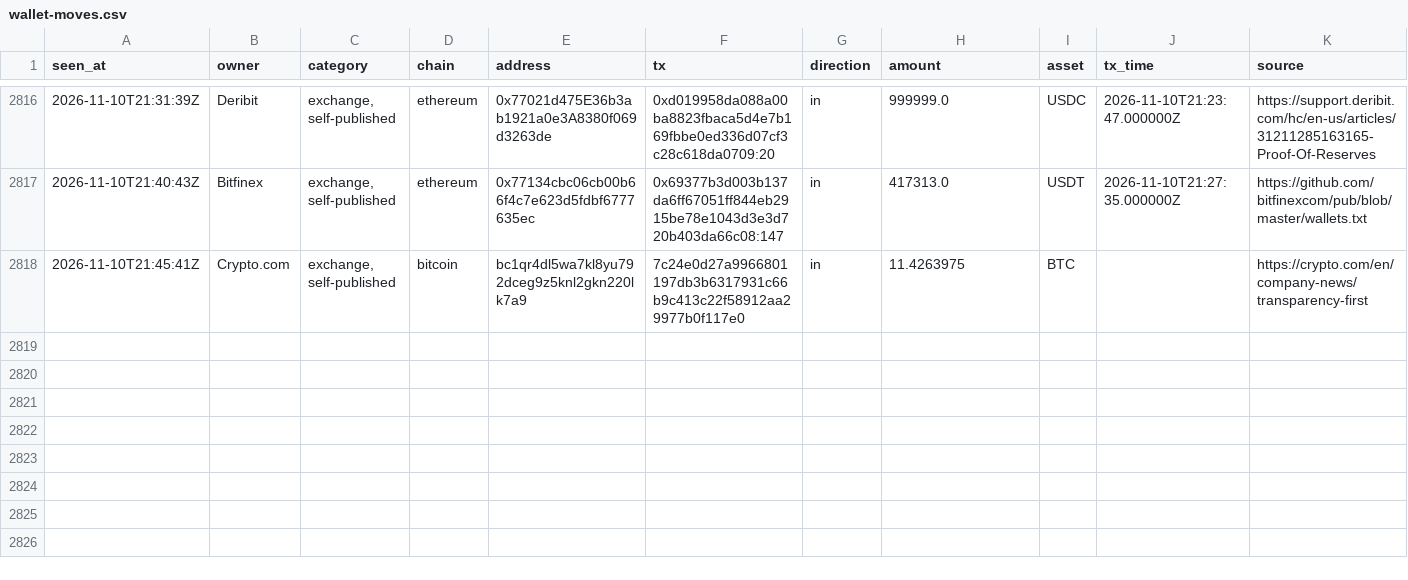
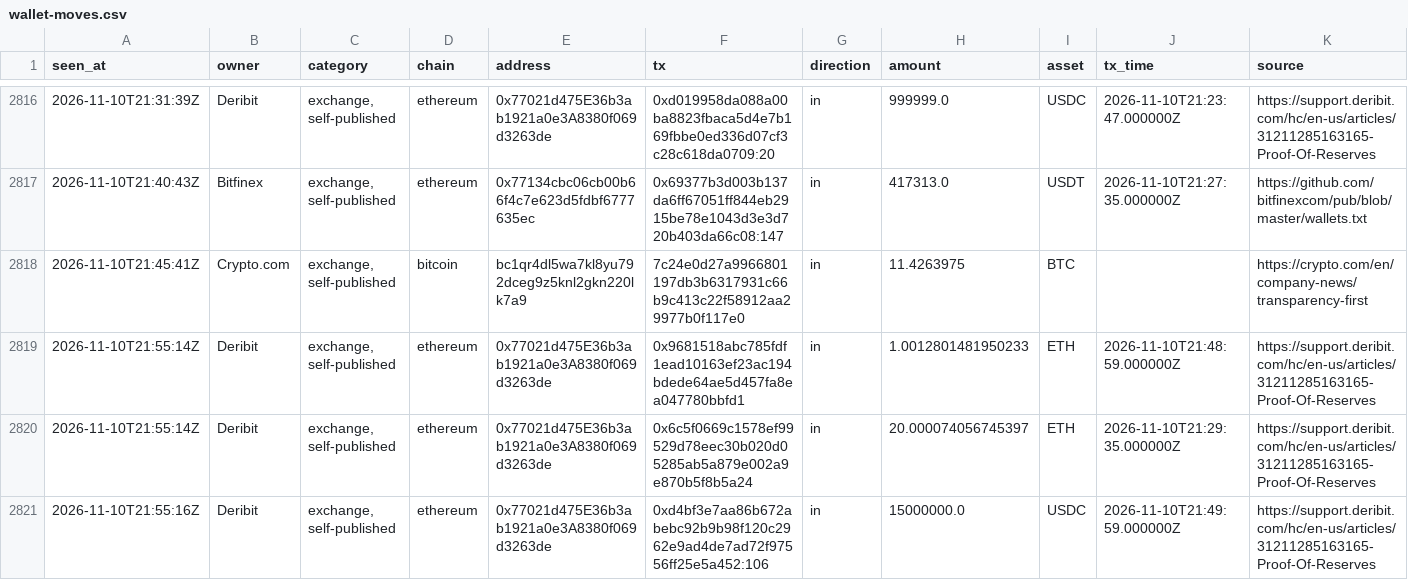
Before and after one commit to hpintojr/crypto-scanner, a CSV file: data/wallet-moves.csv, drawn as a sheet; only a part is shown, gaps mark what is left out.

```diff
--- a/data/wallet-moves.csv
+++ b/data/wallet-moves.csv
@@ -2818 +2818,4 @@ seen_at,owner,category,chain,address,tx,direction,amount,asset,tx_time,source
 2026-11-10T21:45:41Z,Crypto.com,"exchange, self-published",bitcoin,bc1qr4dl5wa7kl8yu792dceg9z5knl2gkn220lk7a9,7c24e0d27a9966801197db3b6317931c66b9c413c22f58912aa29977b0f117e0,in,11.4263975,BTC,,https://crypto.com/en/company-news/transparency-first
+2026-11-10T21:55:14Z,Deribit,"exchange, self-published",ethereum,0x77021d475E36b3ab1921a0e3A8380f069d3263de,0x9681518abc785fdf1ead10163ef23ac194bdede64ae5d457fa8ea047780bbfd1,in,1.0012801481950233,ETH,2026-11-10T21:48:59.000000Z,https://support.deribit.com/hc/en-us/articles/31211285163165-Proof-Of-Reserves
+2026-11-10T21:55:14Z,Deribit,"exchange, self-published",ethereum,0x77021d475E36b3ab1921a0e3A8380f069d3263de,0x6c5f0669c1578ef99529d78eec30b020d05285ab5a879e002a9e870b5f8b5a24,in,20.000074056745397,ETH,2026-11-10T21:29:35.000000Z,https://support.deribit.com/hc/en-us/articles/31211285163165-Proof-Of-Reserves
+2026-11-10T21:55:16Z,Deribit,"exchange, self-published",ethereum,0x77021d475E36b3ab1921a0e3A8380f069d3263de,0xd4bf3e7aa86b672abebc92b9b98f120c2962e9ad4de7ad72f97556ff25e5a452:106,in,15000000.0,USDC,2026-11-10T21:49:59.000000Z,https://support.deribit.com/hc/en-us/articles/31211285163165-Proof-Of-Reserves
```
Also changed, not shown: data/outcomes.csv, data/sim-equity.csv, 5 other files.
